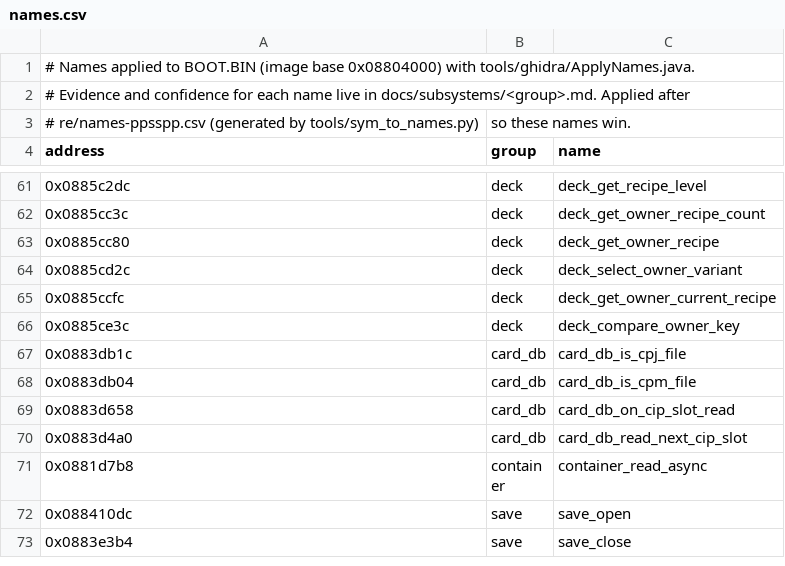
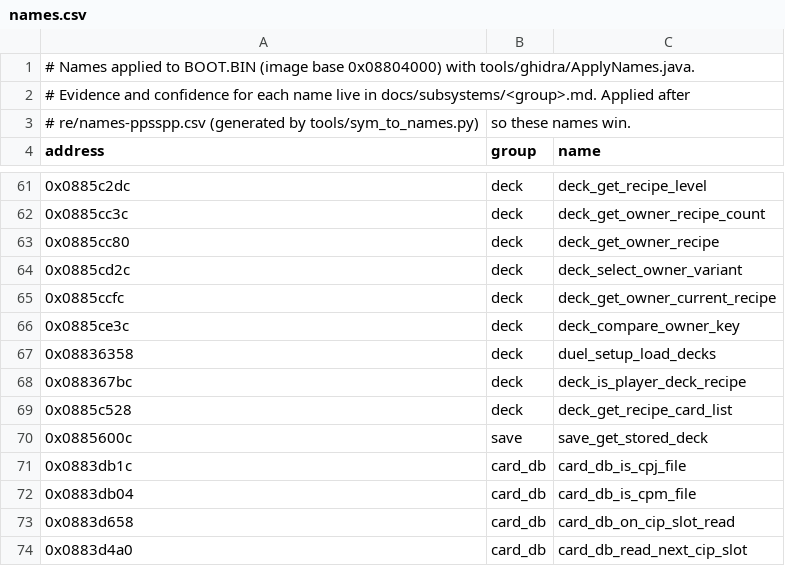
Before and after one commit to Tim-campy/ygo-gx-tagforce3-re, a CSV file: re/names.csv, drawn as a sheet; only a part is shown, gaps mark what is left out; the shorter side is filled out with more unchanged rows; the diff names each change by its address in the sheet, - before the commit and + after, or states it on an @@ line.

```diff
--- a/re/names.csv
+++ b/re/names.csv
+row 67: 0x08836358 | deck | duel_setup_load_decks
+row 68: 0x088367bc | deck | deck_is_player_deck_recipe
+row 69: 0x0885c528 | deck | deck_get_recipe_card_list
+row 70: 0x0885600c | save | save_get_stored_deck
```
Also changed, not shown: re/formats.csv, 12 other files.
